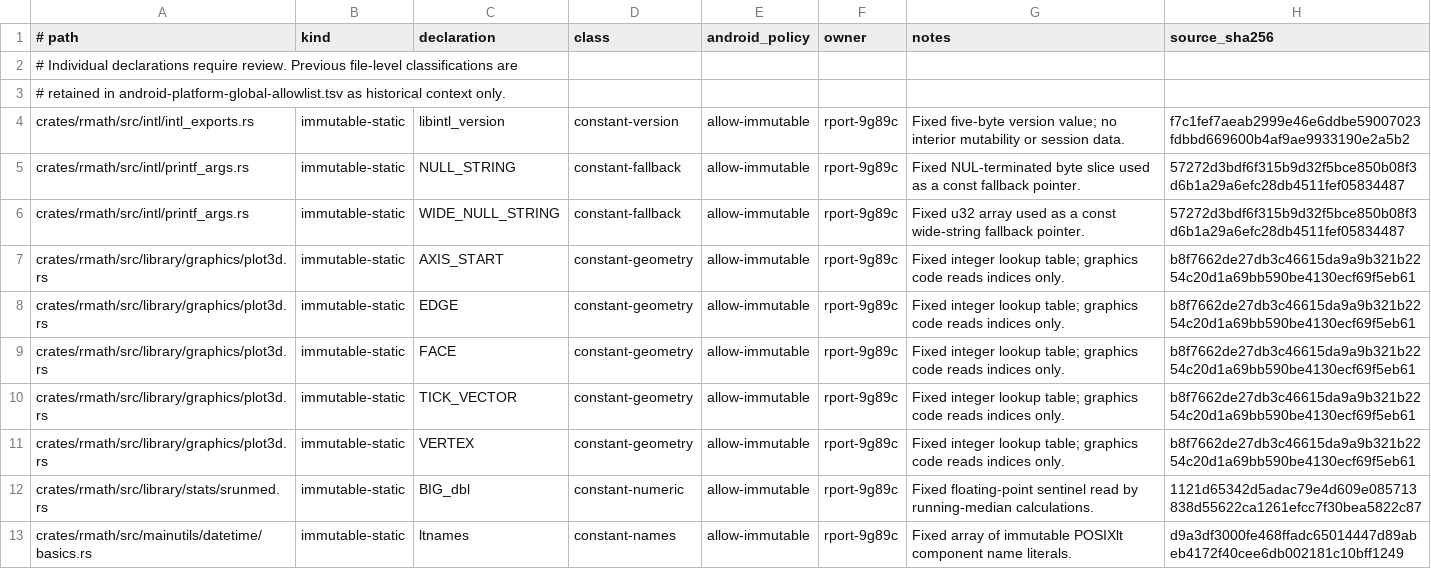
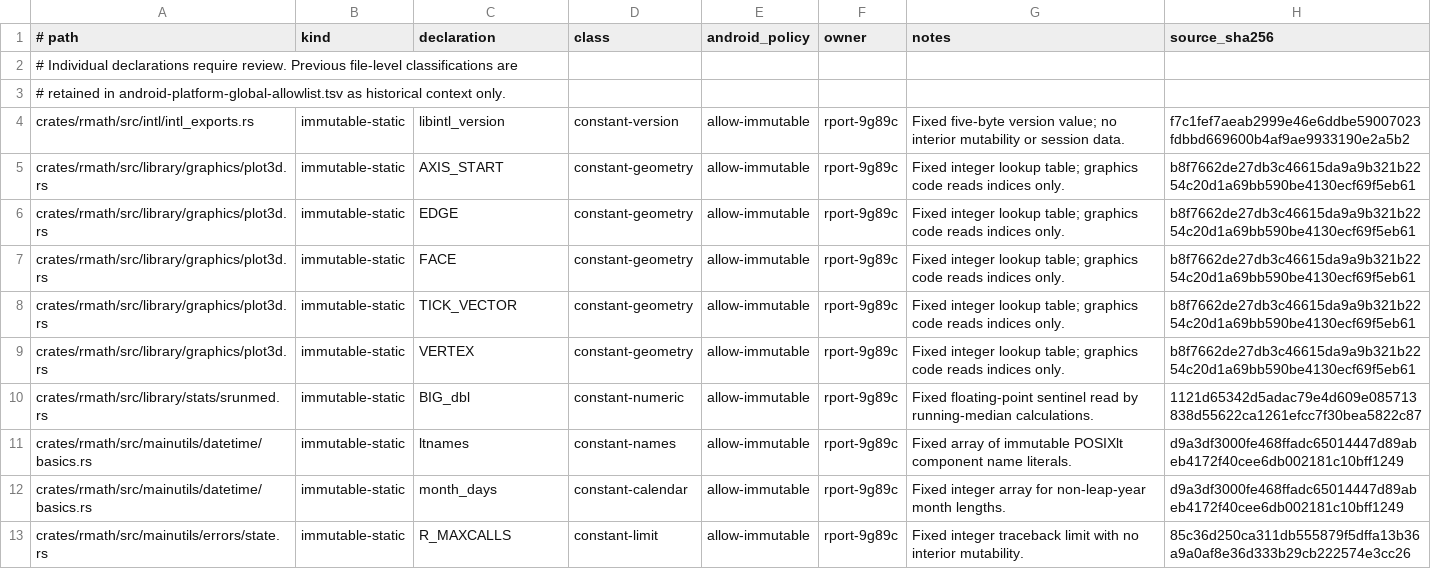
Before and after one commit to bernaferrari/R-rust, a TSV file: docs/android-platform-global-declarations.tsv, drawn as a sheet; only a part is shown; the shorter side is filled out with more unchanged rows.

```diff
--- a/docs/android-platform-global-declarations.tsv
+++ b/docs/android-platform-global-declarations.tsv
@@ -4,4 +4,2 @@
 crates/rmath/src/intl/intl_exports.rs	immutable-static	libintl_version	constant-version	allow-immutable	rport-9g89c	Fixed five-byte version value; no interior mutability or session data.	f7c1fef7aeab2999e46e6ddbe59007023fdbbd669600b4af9ae9933190e2a5b2
-crates/rmath/src/intl/printf_args.rs	immutable-static	NULL_STRING	constant-fallback	allow-immutable	rport-9g89c	Fixed NUL-terminated byte slice used as a const fallback pointer.	57272d3bdf6f315b9d32f5bce850b08f3d6b1a29a6efc28db4511fef05834487
-crates/rmath/src/intl/printf_args.rs	immutable-static	WIDE_NULL_STRING	constant-fallback	allow-immutable	rport-9g89c	Fixed u32 array used as a const wide-string fallback pointer.	57272d3bdf6f315b9d32f5bce850b08f3d6b1a29a6efc28db4511fef05834487
 crates/rmath/src/library/graphics/plot3d.rs	immutable-static	AXIS_START	constant-geometry	allow-immutable	rport-9g89c	Fixed integer lookup table; graphics code reads indices only.	b8f7662de27db3c46615da9a9b321b2254c20d1a69bb590be4130ecf69f5eb61
```
Also changed, not shown: 6 other files.
